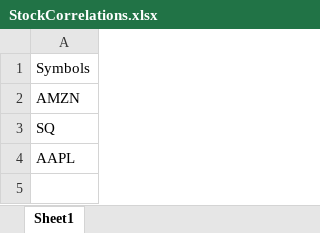
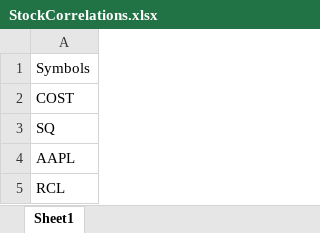
Before and after one commit to Geukers/StockCorrelationCalculator, an Excel workbook: StockCorrelations.xlsx, sheet Sheet1, drawn as a sheet; values as stored, in another font and other column widths than the file's, no borders; the diff names each change by its address in the sheet, - before the commit and + after, or states it on an @@ line.

Commit message:
MVP1 -> Calculcates correlation between each stock Error(s): - Can't handle symbols that have a period - Does not give the total/average correlation - Does not print to excel

```diff
--- a/StockCorrelations.xlsx (sheet Sheet1)
+++ b/StockCorrelations.xlsx (sheet Sheet1)
-A2: AMZN
+A2: COST
+row 5: RCL
```
Also changed, not shown: 3 other files.
